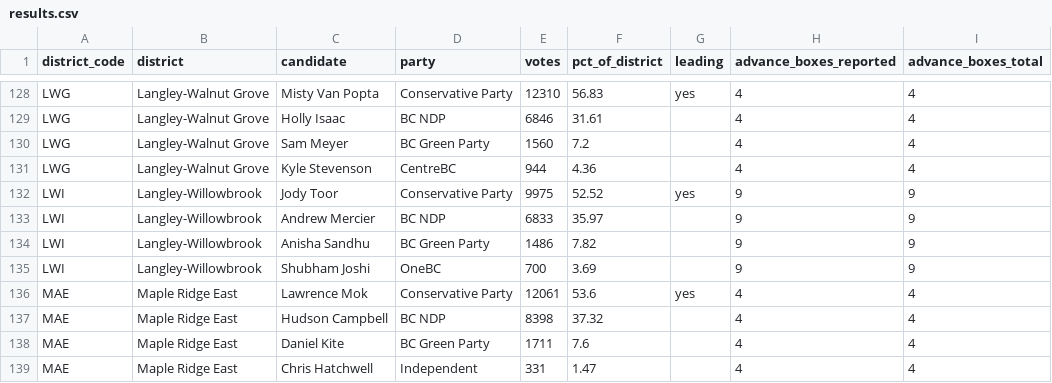
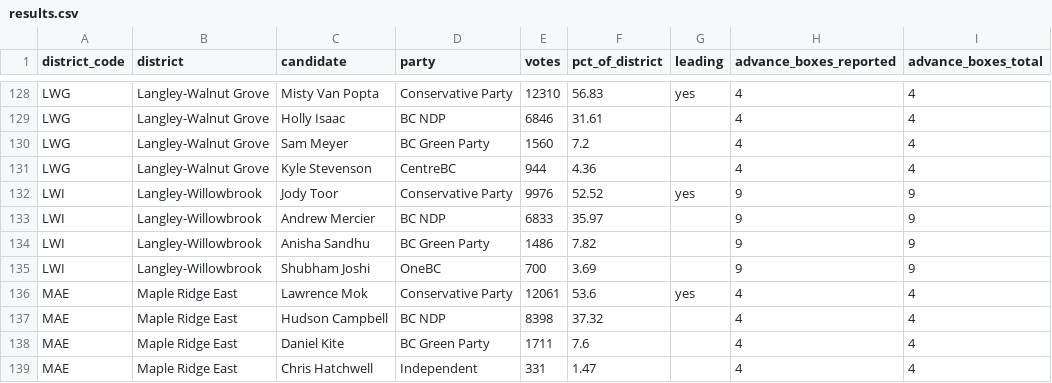
Before and after one commit to fahadBgias/bc-election-2026-maps, a CSV file: data/results.csv, drawn as a sheet; only a part is shown, gaps mark what is left out; the diff names each change by its address in the sheet, - before the commit and + after, or states it on an @@ line.

```diff
--- a/data/results.csv
+++ b/data/results.csv
-E132 (votes): 9975
+E132 (votes): 9976
```
Also changed, not shown: data/history.csv, 1 other file.
